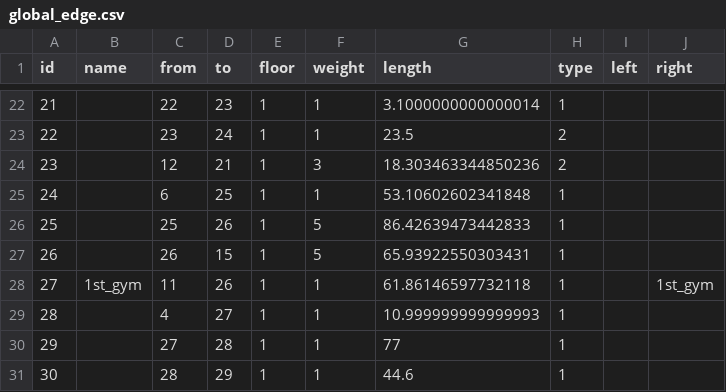
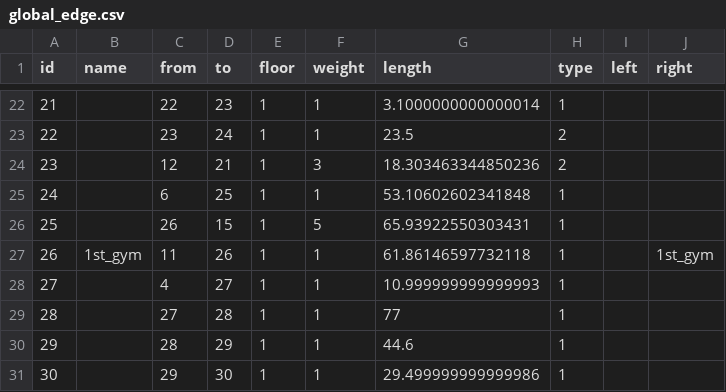
Before and after one commit to SenARMapOrg/SenARMapProject_2026, a CSV file: data/global_edge.csv, drawn as a sheet; only a part is shown, gaps mark what is left out; the shorter side is filled out with more unchanged rows; removed rows and columns are numbered as before the commit, all else as after; the diff names each change by its address in the sheet, - before the commit and + after, or states it on an @@ line.

Commit message:
【変更】スプレッドシート上からPush (実行者: 1051)

```diff
--- a/data/global_edge.csv
+++ b/data/global_edge.csv
-row 26: 25 |  | 25 | 26 | 1 | 5 | 86.42639473442833 | 1
@@ column A (id) renumbered from row 26 down @@
```
